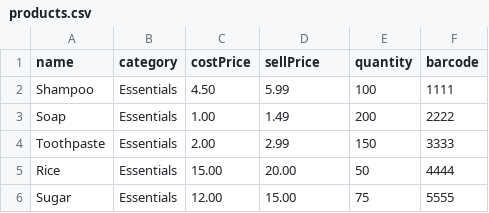
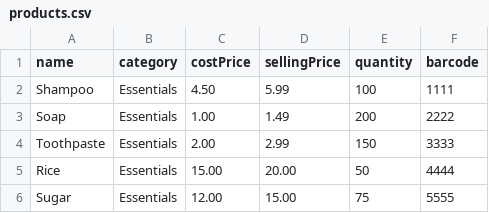
Before and after one commit to saqiburrehmann/POS_Backend, a CSV file: products.csv, drawn as a sheet.

Commit message:
Changing name of products payload

```diff
--- a/products.csv
+++ b/products.csv
@@ -1,2 +1,2 @@
-name,category,costPrice,sellPrice,quantity,barcode
+name,category,costPrice,sellingPrice,quantity,barcode
 Shampoo,Essentials,4.50,5.99,100,1111
```
Also changed, not shown: 10 other files.
